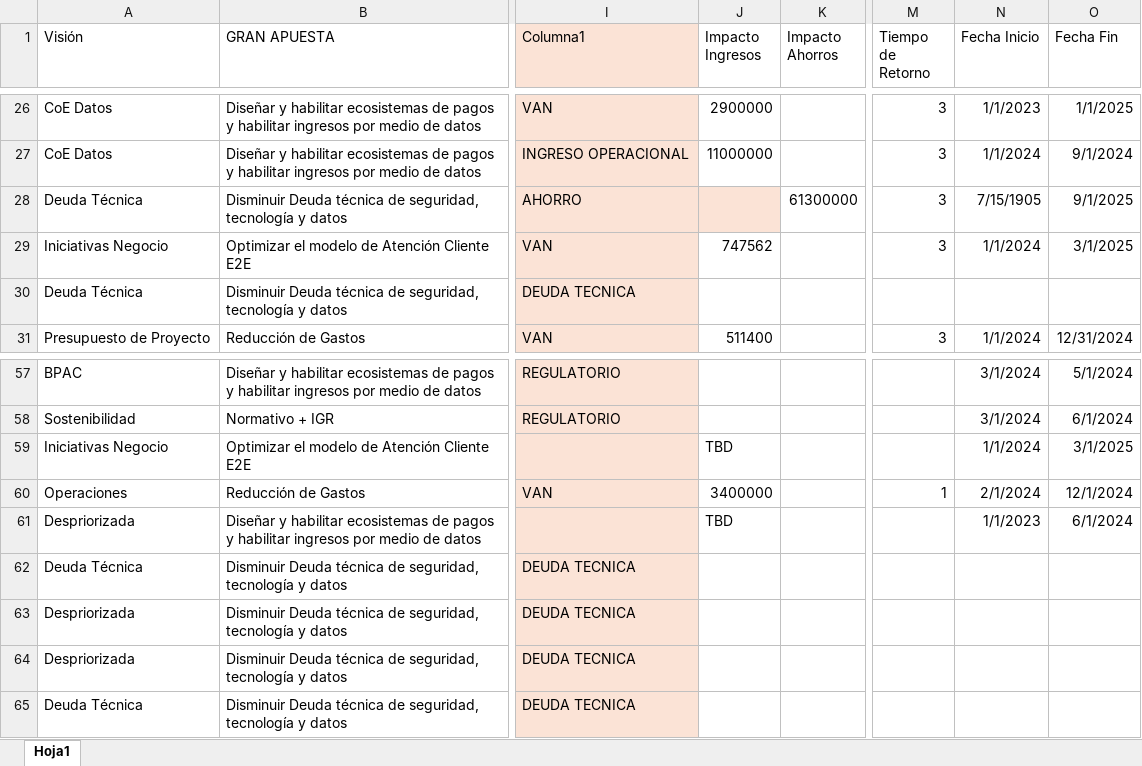
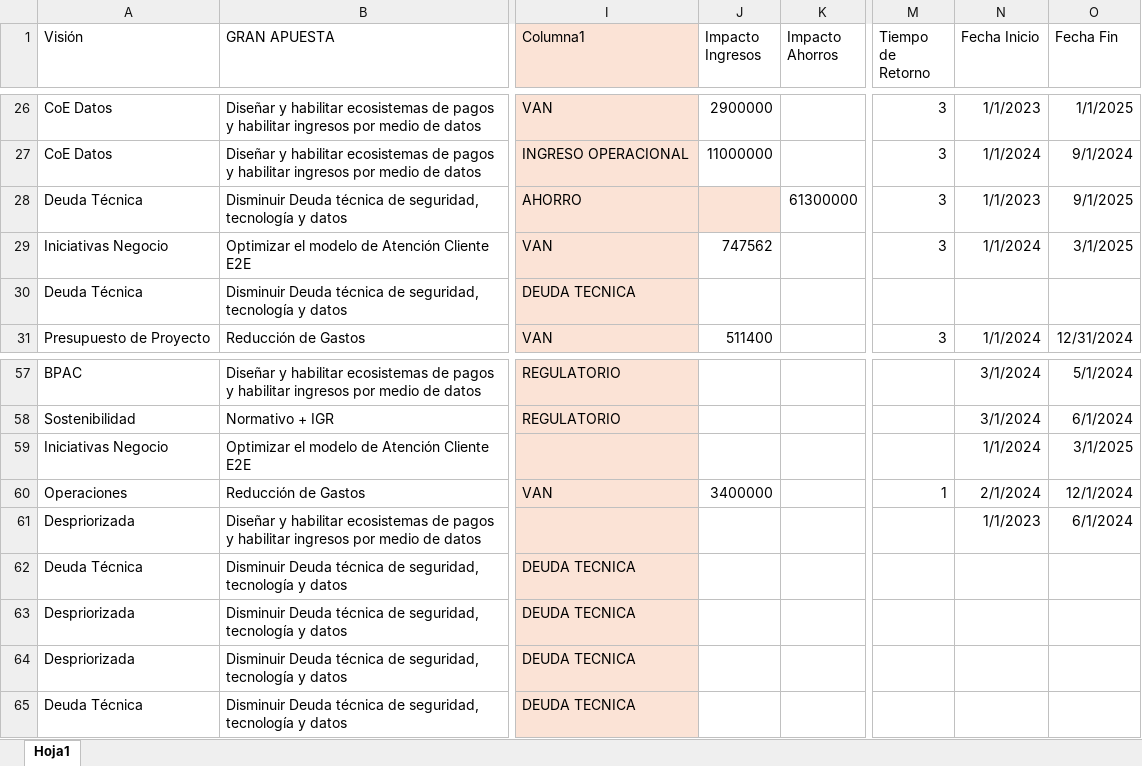
Before and after one commit to MirandaCR/A01793718_N-mero-de-actividadA4.2, an Excel workbook: Proyecto Final/Dataset.xlsx, sheet Hoja1, drawn as a sheet; only a part is shown, gaps mark what is left out; values as stored, in another font and other column widths than the file's, no borders; table styles not drawn; the diff covers the shown part only; the diff names each change by its address in the sheet, - before the commit and + after, or states it on an @@ line.

```diff
--- a/Proyecto Final/Dataset.xlsx (sheet Hoja1)
+++ b/Proyecto Final/Dataset.xlsx (sheet Hoja1)
-N28 (Fecha Inicio): 7/15/1905
+N28 (Fecha Inicio): 1/1/2023
-J59 (Impacto Ingresos): TBD
+J59 (Impacto Ingresos): (empty)
-J61 (Impacto Ingresos): TBD
+J61 (Impacto Ingresos): (empty)
```
Also changed, not shown: 7 edited cells elsewhere in this sheet.
